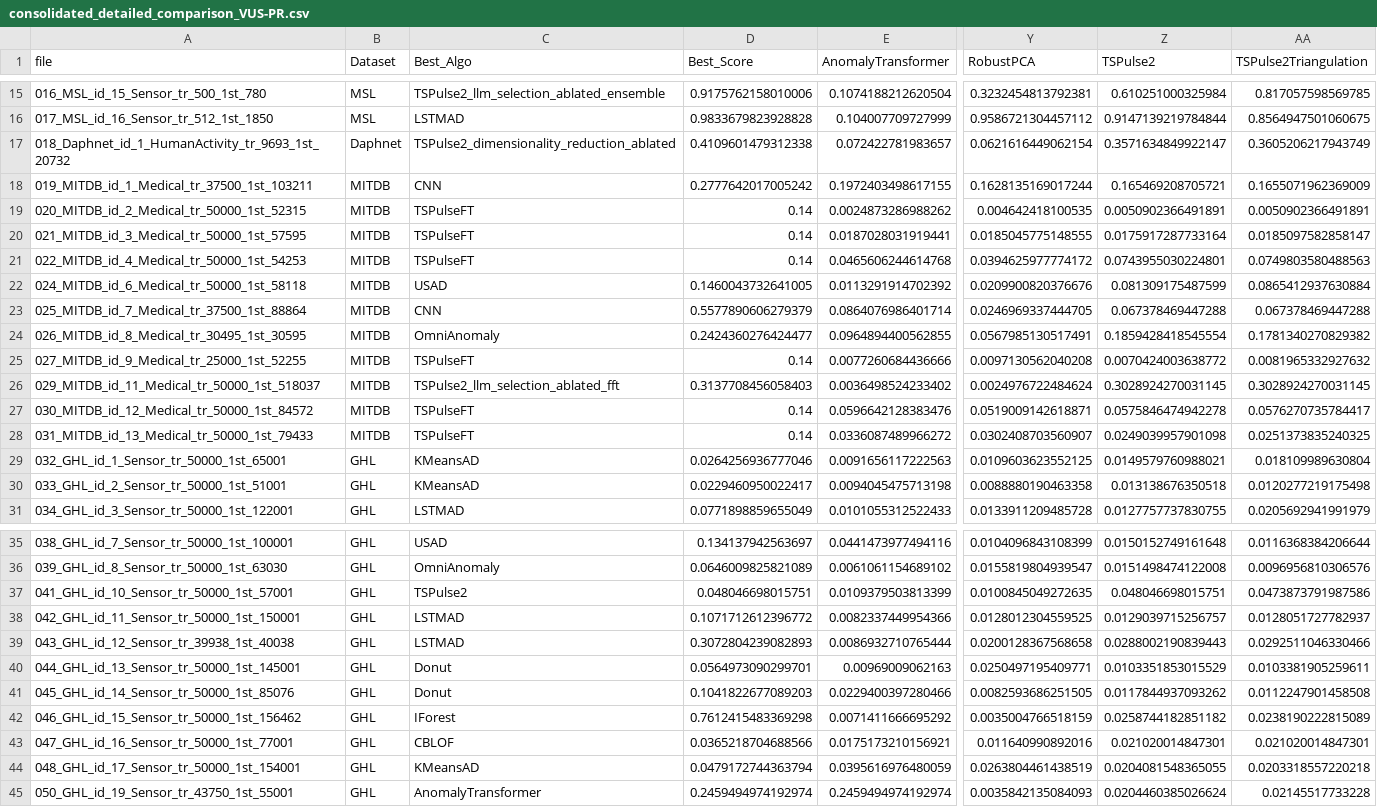
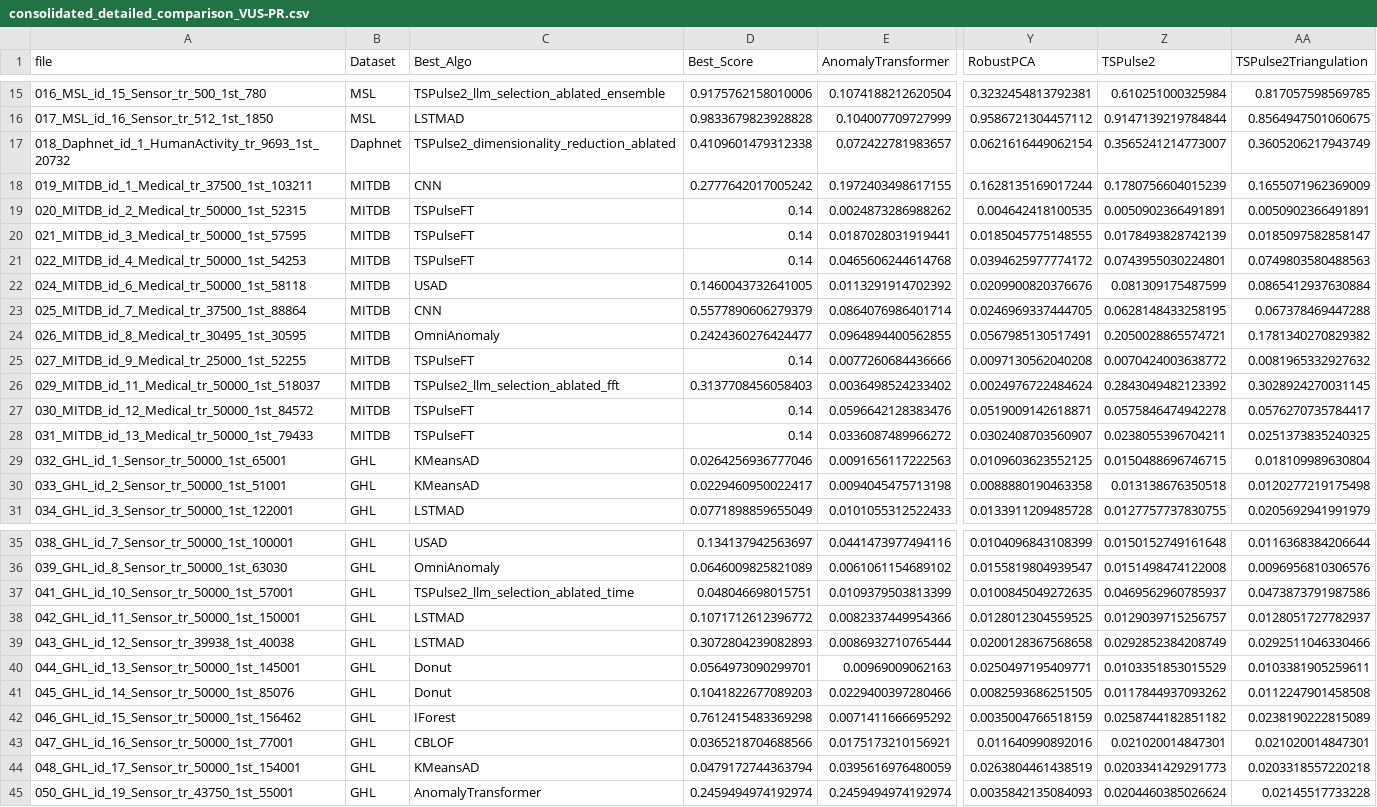
Before and after one commit to seokjeongeum/TSB-AD, a CSV file: comparison_results/consolidated_detailed_comparison_VUS-PR.csv, drawn as a sheet; only a part is shown, gaps mark what is left out; the diff covers the shown part only; the diff names each change by its address in the sheet, - before the commit and + after, or states it on an @@ line.

```diff
--- a/comparison_results/consolidated_detailed_comparison_VUS-PR.csv
+++ b/comparison_results/consolidated_detailed_comparison_VUS-PR.csv
-Z17 (TSPulse2): 0.3571634849922147
+Z17 (TSPulse2): 0.3565241214773007
-Z18 (TSPulse2): 0.165469208705721
+Z18 (TSPulse2): 0.1780756604015239
-Z20 (TSPulse2): 0.0175917287733164
+Z20 (TSPulse2): 0.0178493828742139
-Z23 (TSPulse2): 0.067378469447288
+Z23 (TSPulse2): 0.0628148433258195
-Z24 (TSPulse2): 0.1859428418545554
+Z24 (TSPulse2): 0.2050028865574721
-Z26 (TSPulse2): 0.3028924270031145
+Z26 (TSPulse2): 0.2843049482123392
-Z28 (TSPulse2): 0.0249039957901098
+Z28 (TSPulse2): 0.0238055396704211
-Z29 (TSPulse2): 0.0149579760988021
+Z29 (TSPulse2): 0.0150488696746715
-C37 (Best_Algo): TSPulse2
+C37 (Best_Algo): TSPulse2_llm_selection_ablated_time
-Z37 (TSPulse2): 0.048046698015751
+Z37 (TSPulse2): 0.0469562960785937
-Z39 (TSPulse2): 0.0288002190839443
+Z39 (TSPulse2): 0.0292852384208749
-Z44 (TSPulse2): 0.0204081548365055
+Z44 (TSPulse2): 0.0203341429291773
```
Also changed, not shown: 54 edited cells elsewhere in this file, comparison_results/consolidated_dataset_mean_scores_VUS-PR.csv, comparison_results/consolidated_mean_score_summary_VUS-PR.csv, 4 other files.
